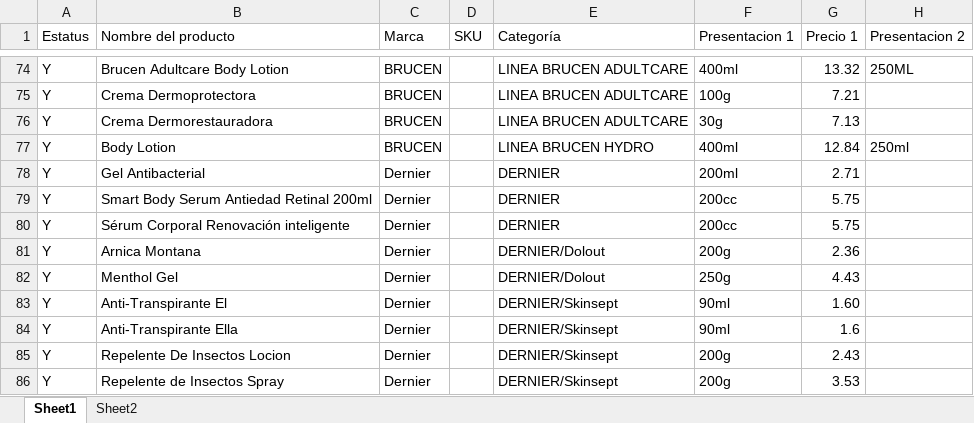
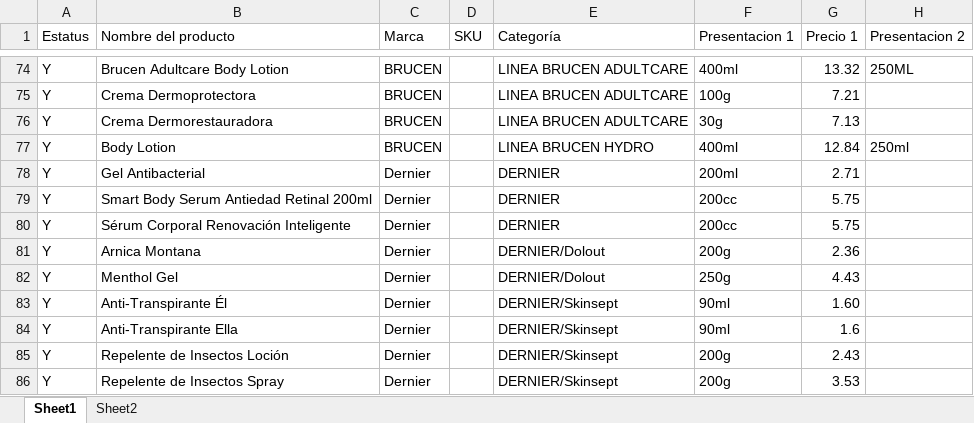
Before and after one commit to camposvo/catalogo, an Excel workbook: catalogo.xlsx, sheet Sheet1, drawn as a sheet; only a part is shown, gaps mark what is left out; values as stored, in another font and other column widths than the file's, no cell formats; the diff covers the shown part only; the diff names each change by its address in the sheet, - before the commit and + after, or states it on an @@ line.

```diff
--- a/catalogo.xlsx (sheet Sheet1)
+++ b/catalogo.xlsx (sheet Sheet1)
-B80 (Nombre del producto): Sérum Corporal Renovación inteligente
+B80 (Nombre del producto): Sérum Corporal Renovación Inteligente
-B83 (Nombre del producto): Anti-Transpirante El
+B83 (Nombre del producto): Anti-Transpirante Él
-B85 (Nombre del producto): Repelente De Insectos Locion
+B85 (Nombre del producto): Repelente de Insectos Loción
```
Also changed, not shown: 92 edited cells elsewhere in this sheet, cell formats, 7 other files.
